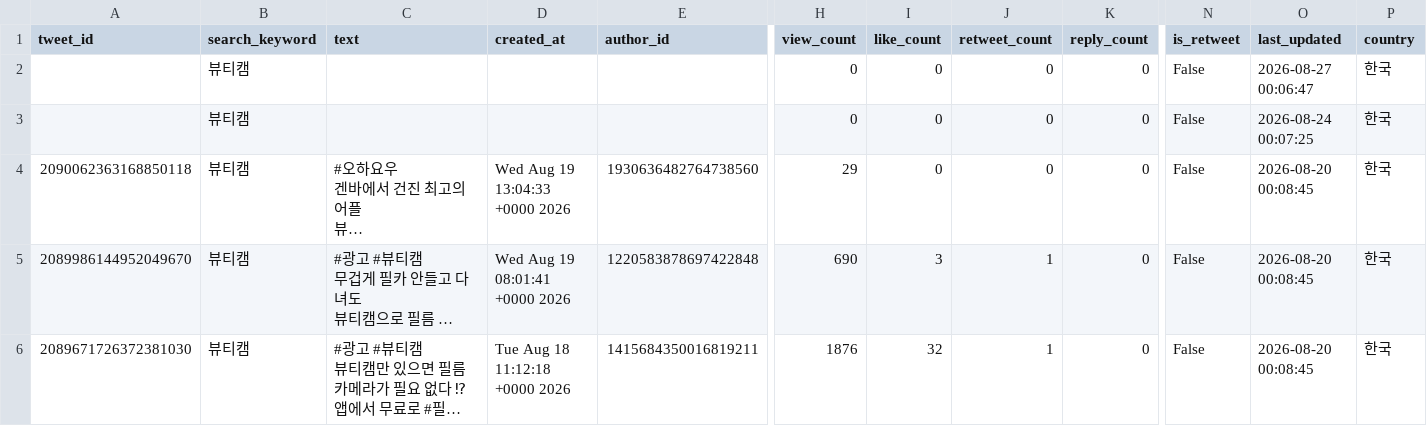
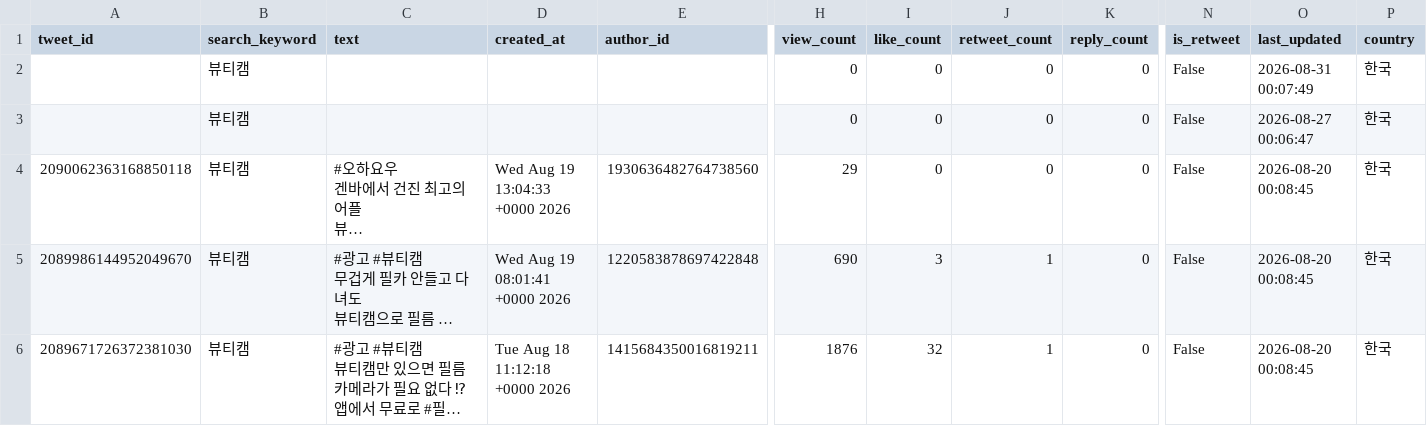
Before and after one commit to g1-ang/meitu-monitoring, a CSV file: data/latest_twitter.csv, drawn as a sheet; only a part is shown, gaps mark what is left out; long unchanged cells end in …; removed rows and columns are numbered as before the commit, all else as after; rows hold the shown columns only; the diff names each change by its address in the sheet, - before the commit and + after, or states it on an @@ line.

```diff
--- a/data/latest_twitter.csv
+++ b/data/latest_twitter.csv
+row 2:  | 뷰티캠 |  |  |  | 0 | 0 | 0 | 0 | False | 2026-08-31 00:07:49 | 한국
-row 3:  | 뷰티캠 |  |  |  | 0 | 0 | 0 | 0 | False | 2026-08-24 00:07:25 | 한국
```
